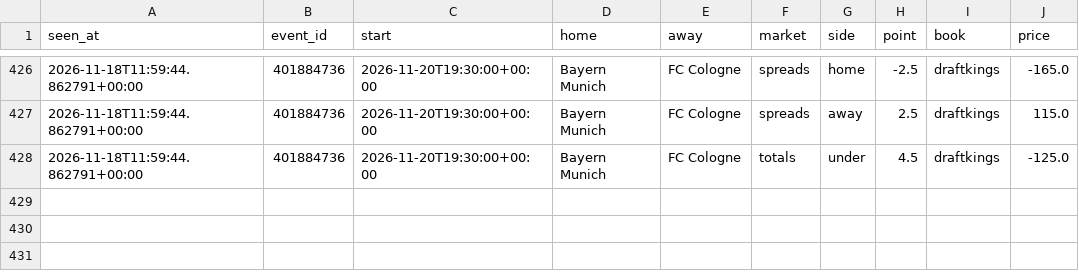
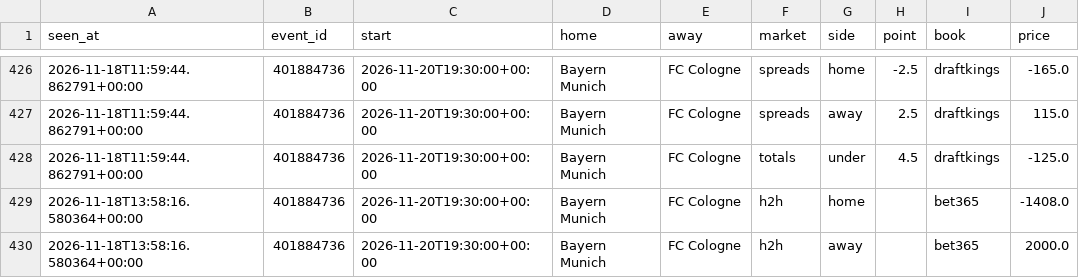
Before and after one commit to tdrey10/sports, a CSV file: data/odds/bundesliga/2026-11.csv, drawn as a sheet; only a part is shown, gaps mark what is left out; the diff names each change by its address in the sheet, - before the commit and + after, or states it on an @@ line.

```diff
--- a/data/odds/bundesliga/2026-11.csv
+++ b/data/odds/bundesliga/2026-11.csv
+row 429: 2026-11-18T13:58:16.580364+00:00 | 401884736 | 2026-11-20T19:30:00+00:00 | Bayern Munich | FC Cologne | h2h | home |  | bet365 | -1408.0
+row 430: 2026-11-18T13:58:16.580364+00:00 | 401884736 | 2026-11-20T19:30:00+00:00 | Bayern Munich | FC Cologne | h2h | away |  | bet365 | 2000.0
```
Also changed, not shown: data/odds/nba/2026-11.csv, data/odds/nhl/2026-11.csv, 10 other files.
